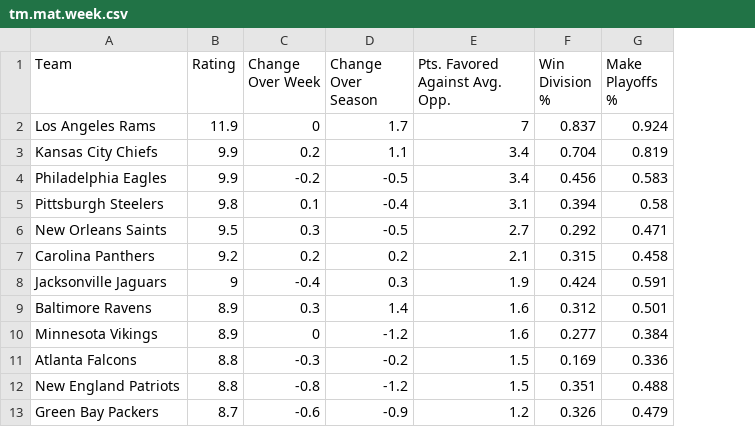
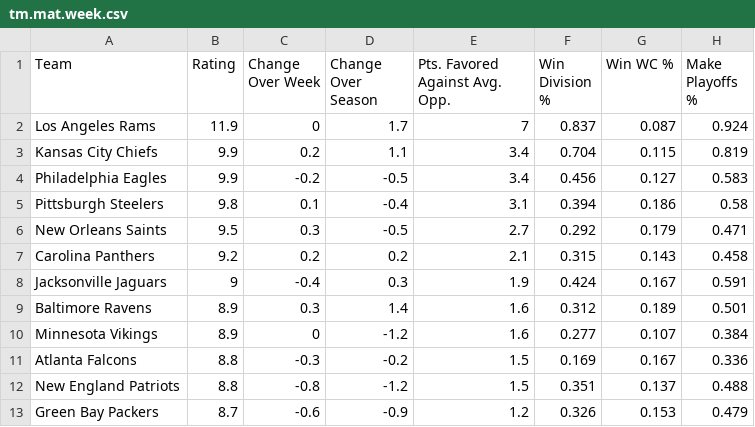
Before and after one commit to tvbassine/tom-nfl-project, a CSV file: tm.mat.week.csv, drawn as a sheet; only a part is shown; the diff names each change by its address in the sheet, - before the commit and + after, or states it on an @@ line.

Commit message:
Add files via upload

```diff
--- a/tm.mat.week.csv
+++ b/tm.mat.week.csv
+column G (Win WC %), rows 2-13: 0.087 | 0.115 | 0.127 | 0.186 | 0.179 | 0.143 | 0.167 | 0.189 | 0.107 | 0.167 | 0.137 | 0.153
```
